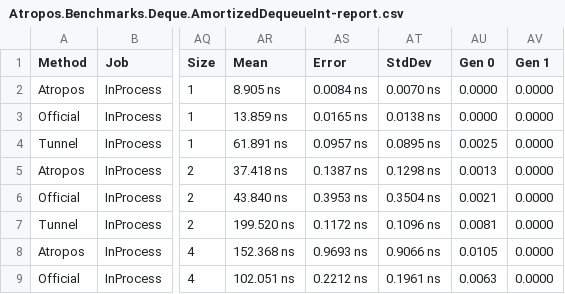
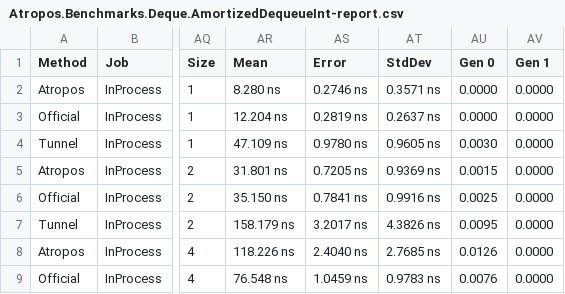
Before and after one commit to evilguest/atropos, a CSV file: Atropos.Benchmarks/BenchmarkDotNet.Artifacts/results/Atropos.Benchmarks.Deque.AmortizedDequeueInt-report.csv, drawn as a sheet; only a part is shown, gaps mark what is left out; the diff covers the shown part only; the diff names each change by its address in the sheet, - before the commit and + after, or states it on an @@ line.

Commit message:
Updating the benchmark results

```diff
--- a/Atropos.Benchmarks/BenchmarkDotNet.Artifacts/results/Atropos.Benchmarks.Deque.AmortizedDequeueInt-report.csv
+++ b/Atropos.Benchmarks/BenchmarkDotNet.Artifacts/results/Atropos.Benchmarks.Deque.AmortizedDequeueInt-report.csv
-AR2 (Mean): 8.905 ns
+AR2 (Mean): 8.280 ns
-AS2 (Error): 0.0084 ns
+AS2 (Error): 0.2746 ns
-AT2 (StdDev): 0.0070 ns
+AT2 (StdDev): 0.3571 ns
-AR3 (Mean): 13.859 ns
+AR3 (Mean): 12.204 ns
-AS3 (Error): 0.0165 ns
+AS3 (Error): 0.2819 ns
-AT3 (StdDev): 0.0138 ns
+AT3 (StdDev): 0.2637 ns
-AR4 (Mean): 61.891 ns
+AR4 (Mean): 47.109 ns
-AS4 (Error): 0.0957 ns
+AS4 (Error): 0.9780 ns
-AT4 (StdDev): 0.0895 ns
+AT4 (StdDev): 0.9605 ns
-AU4 (Gen 0): 0.0025
+AU4 (Gen 0): 0.0030
-AR5 (Mean): 37.418 ns
+AR5 (Mean): 31.801 ns
-AS5 (Error): 0.1387 ns
+AS5 (Error): 0.7205 ns
-AT5 (StdDev): 0.1298 ns
+AT5 (StdDev): 0.9369 ns
-AU5 (Gen 0): 0.0013
+AU5 (Gen 0): 0.0015
-AR6 (Mean): 43.840 ns
+AR6 (Mean): 35.150 ns
-AS6 (Error): 0.3953 ns
+AS6 (Error): 0.7841 ns
-AT6 (StdDev): 0.3504 ns
+AT6 (StdDev): 0.9916 ns
-AU6 (Gen 0): 0.0021
+AU6 (Gen 0): 0.0025
-AR7 (Mean): 199.520 ns
+AR7 (Mean): 158.179 ns
-AS7 (Error): 0.1172 ns
+AS7 (Error): 3.2017 ns
-AT7 (StdDev): 0.1096 ns
+AT7 (StdDev): 4.3826 ns
-AU7 (Gen 0): 0.0081
+AU7 (Gen 0): 0.0095
-AR8 (Mean): 152.368 ns
+AR8 (Mean): 118.226 ns
-AS8 (Error): 0.9693 ns
+AS8 (Error): 2.4040 ns
-AT8 (StdDev): 0.9066 ns
+AT8 (StdDev): 2.7685 ns
-AU8 (Gen 0): 0.0105
+AU8 (Gen 0): 0.0126
-AR9 (Mean): 102.051 ns
+AR9 (Mean): 76.548 ns
-AS9 (Error): 0.2212 ns
+AS9 (Error): 1.0459 ns
-AT9 (StdDev): 0.1961 ns
+AT9 (StdDev): 0.9783 ns
-AU9 (Gen 0): 0.0063
+AU9 (Gen 0): 0.0076
```
Also changed, not shown: 161 edited cells elsewhere in this file.
